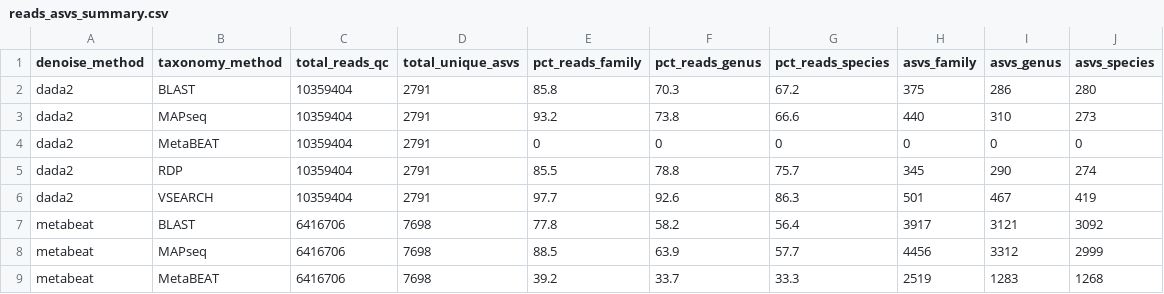
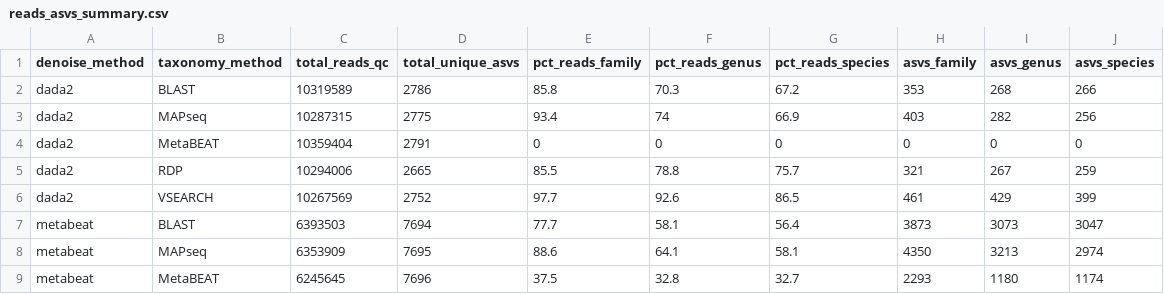
Before and after one commit to dinasimonsEA/Fish_pipeline_comparisons, a CSV file: Results/01_All/reads_asvs_summary.csv, drawn as a sheet; only a part is shown; the diff covers the shown part only.

```diff
--- a/Results/01_All/reads_asvs_summary.csv
+++ b/Results/01_All/reads_asvs_summary.csv
@@ -1,9 +1,9 @@
 "denoise_method","taxonomy_method","total_reads_qc","total_unique_asvs","pct_reads_family","pct_reads_genus","pct_reads_species","asvs_family","asvs_genus","asvs_species"
-"dada2","BLAST",10359404,2791,85.8,70.3,67.2,375,286,280
-"dada2","MAPseq",10359404,2791,93.2,73.8,66.6,440,310,273
+"dada2","BLAST",10319589,2786,85.8,70.3,67.2,353,268,266
+"dada2","MAPseq",10287315,2775,93.4,74,66.9,403,282,256
 "dada2","MetaBEAT",10359404,2791,0,0,0,0,0,0
-"dada2","RDP",10359404,2791,85.5,78.8,75.7,345,290,274
-"dada2","VSEARCH",10359404,2791,97.7,92.6,86.3,501,467,419
-"metabeat","BLAST",6416706,7698,77.8,58.2,56.4,3917,3121,3092
-"metabeat","MAPseq",6416706,7698,88.5,63.9,57.7,4456,3312,2999
-"metabeat","MetaBEAT",6416706,7698,39.2,33.7,33.3,2519,1283,1268
+"dada2","RDP",10294006,2665,85.5,78.8,75.7,321,267,259
+"dada2","VSEARCH",10267569,2752,97.7,92.6,86.5,461,429,399
+"metabeat","BLAST",6393503,7694,77.7,58.1,56.4,3873,3073,3047
+"metabeat","MAPseq",6353909,7695,88.6,64.1,58.1,4350,3213,2974
+"metabeat","MetaBEAT",6245645,7696,37.5,32.8,32.7,2293,1180,1174
```
Also changed, not shown: 2 added rows, 2 removed rows and 23 edited cells elsewhere in this file, Results/01_All/unassigned_summary_table.csv, Results/Windermere_2017/unique_species_list.csv, 32 other files.
